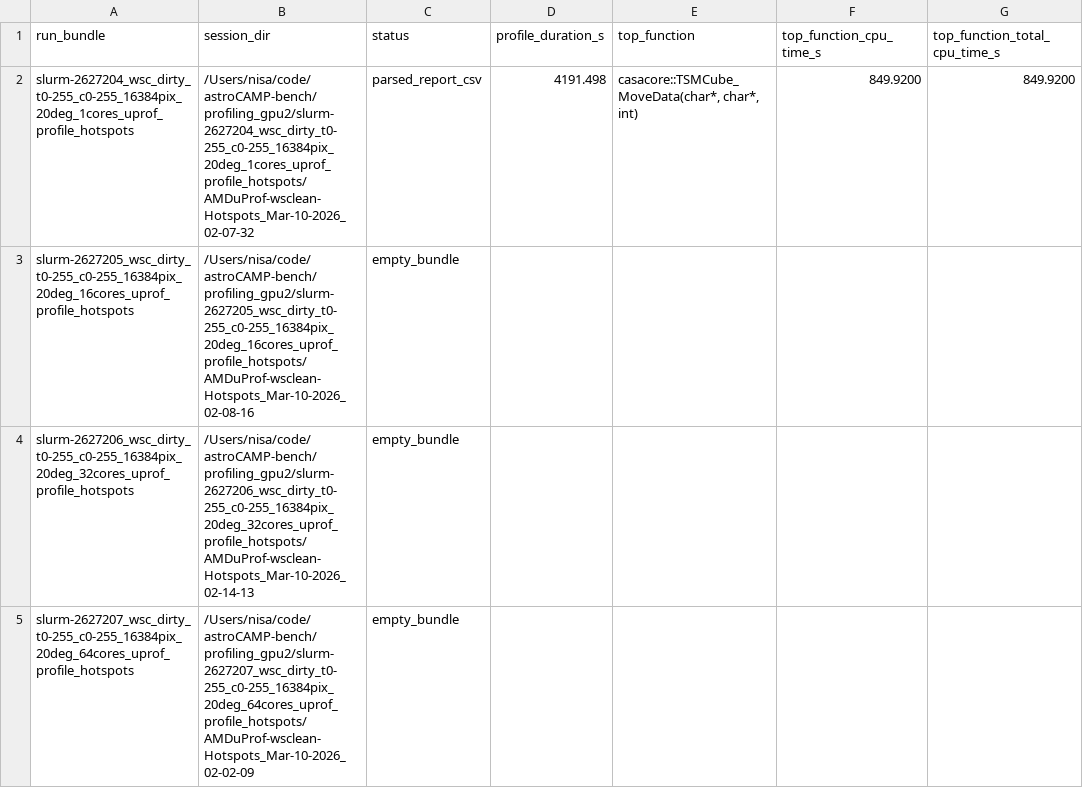
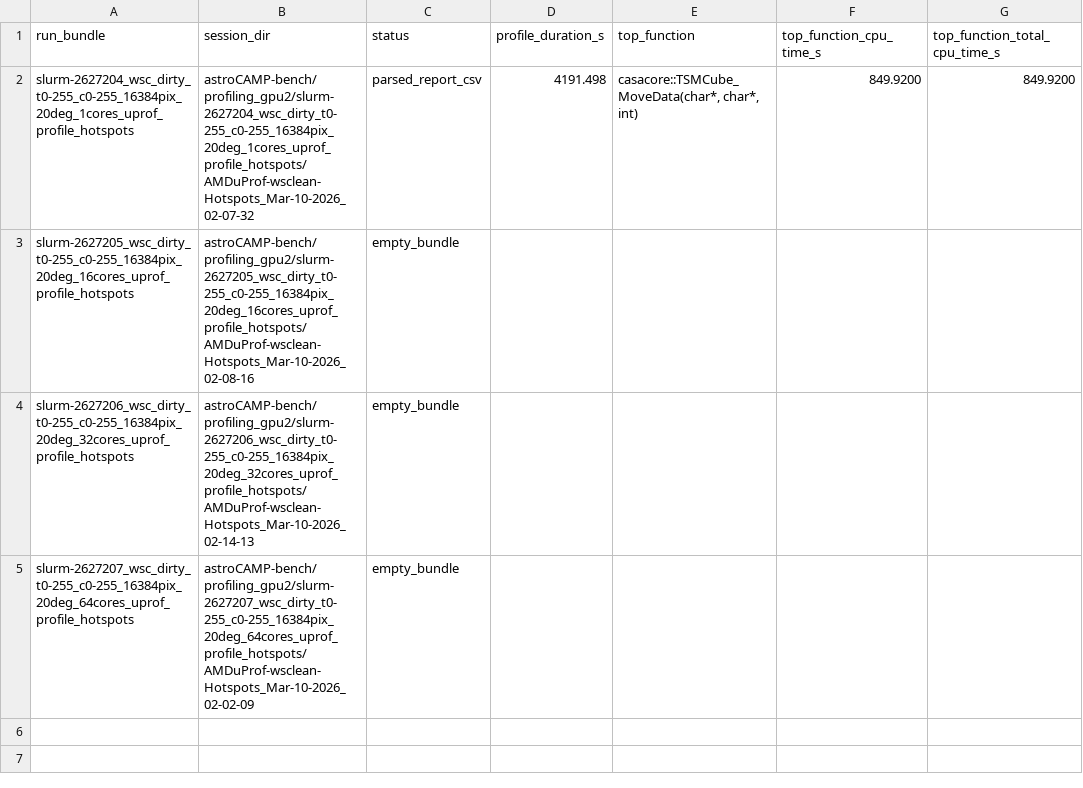
Before and after one commit to SEAMS-Project/astroCAMP, a CSV file: data/uprof_hotspots_summary.csv, drawn as a sheet; only a part is shown; the diff names each change by its address in the sheet, - before the commit and + after, or states it on an @@ line.

Commit message:
Update file paths in uprof_hotspots_summary.csv

```diff
--- a/data/uprof_hotspots_summary.csv
+++ b/data/uprof_hotspots_summary.csv
-B2 (session_dir): /Users/nisa/code/astroCAMP-bench/profiling_gpu2/slurm-2627204_wsc_dirty_t0-255_c0-255_16384pix_20deg_1cores_uprof_profile_hotspots/AMDuProf-wsclean-Hotspots_Mar-10-2026_02-07-32
+B2 (session_dir): astroCAMP-bench/profiling_gpu2/slurm-2627204_wsc_dirty_t0-255_c0-255_16384pix_20deg_1cores_uprof_profile_hotspots/AMDuProf-wsclean-Hotspots_Mar-10-2026_02-07-32
-B3 (session_dir): /Users/nisa/code/astroCAMP-bench/profiling_gpu2/slurm-2627205_wsc_dirty_t0-255_c0-255_16384pix_20deg_16cores_uprof_profile_hotspots/AMDuProf-wsclean-Hotspots_Mar-10-2026_02-08-16
+B3 (session_dir): astroCAMP-bench/profiling_gpu2/slurm-2627205_wsc_dirty_t0-255_c0-255_16384pix_20deg_16cores_uprof_profile_hotspots/AMDuProf-wsclean-Hotspots_Mar-10-2026_02-08-16
-B4 (session_dir): /Users/nisa/code/astroCAMP-bench/profiling_gpu2/slurm-2627206_wsc_dirty_t0-255_c0-255_16384pix_20deg_32cores_uprof_profile_hotspots/AMDuProf-wsclean-Hotspots_Mar-10-2026_02-14-13
+B4 (session_dir): astroCAMP-bench/profiling_gpu2/slurm-2627206_wsc_dirty_t0-255_c0-255_16384pix_20deg_32cores_uprof_profile_hotspots/AMDuProf-wsclean-Hotspots_Mar-10-2026_02-14-13
-B5 (session_dir): /Users/nisa/code/astroCAMP-bench/profiling_gpu2/slurm-2627207_wsc_dirty_t0-255_c0-255_16384pix_20deg_64cores_uprof_profile_hotspots/AMDuProf-wsclean-Hotspots_Mar-10-2026_02-02-09
+B5 (session_dir): astroCAMP-bench/profiling_gpu2/slurm-2627207_wsc_dirty_t0-255_c0-255_16384pix_20deg_64cores_uprof_profile_hotspots/AMDuProf-wsclean-Hotspots_Mar-10-2026_02-02-09
```
